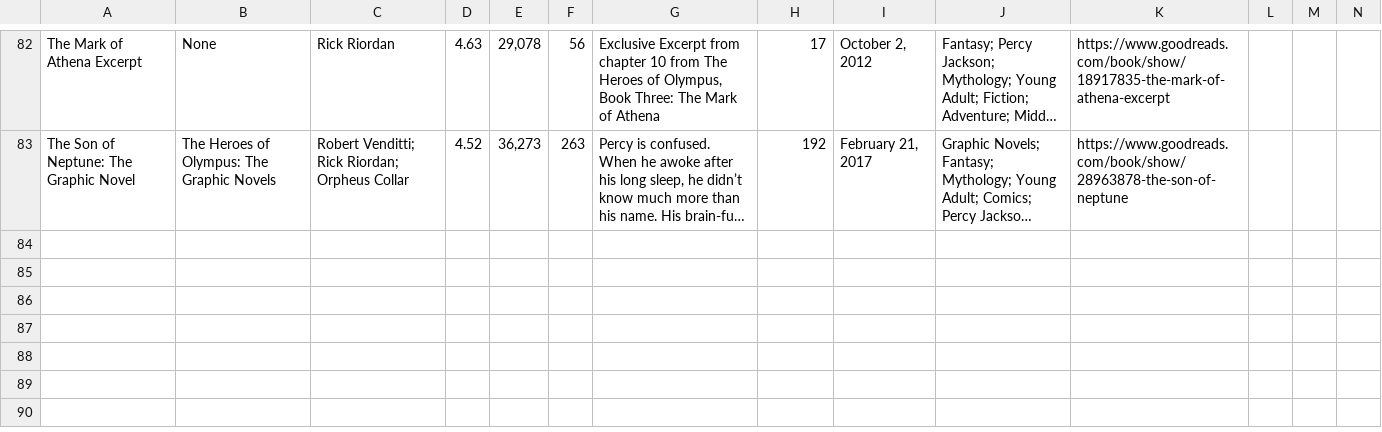
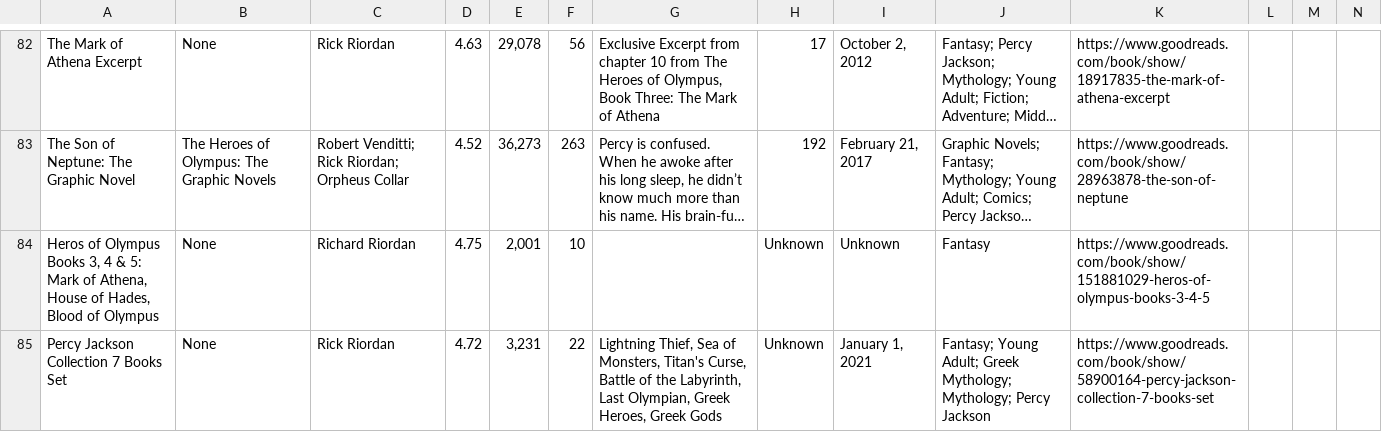
Before and after one commit to josefemanuele/GoodReadsWebScraper, a CSV file: data.csv, drawn as a sheet; only a part is shown, gaps mark what is left out; long unchanged cells end in …; rows hold the shown columns only; the diff covers the shown part only; the diff names each change by its address in the sheet, - before the commit and + after, or states it on an @@ line.

Commit message:
Update sample output datasets

```diff
--- a/data.csv
+++ b/data.csv
+row 84: Heros of Olympus Books 3, 4 & 5: Mark of Athena, House of Hades, Blood of Olympus | None | Richard Riordan | 4.75 | 2,001 | 10 |  | Unknown | Unknown | Fantasy | https://www.goodreads.com/book/show/151881029-heros-of-olympus-books-3-4-5
+row 85: Percy Jackson Collection 7 Books Set | None | Rick Riordan | 4.72 | 3,231 | 22 | Lightning Thief, Sea of Monsters, Titan's Curse, Battle of the Labyrinth, Last Olympian, Greek Heroes, Greek Gods | Unknown | January 1, 2021 | Fantasy; Young Adult; Greek Mythology; Mythology; Percy Jackson | https://www.goodreads.com/book/show/58900164-percy-jackson-collection-7-books-set
```
Also changed, not shown: 1 added row elsewhere in this file, 1 other file.
